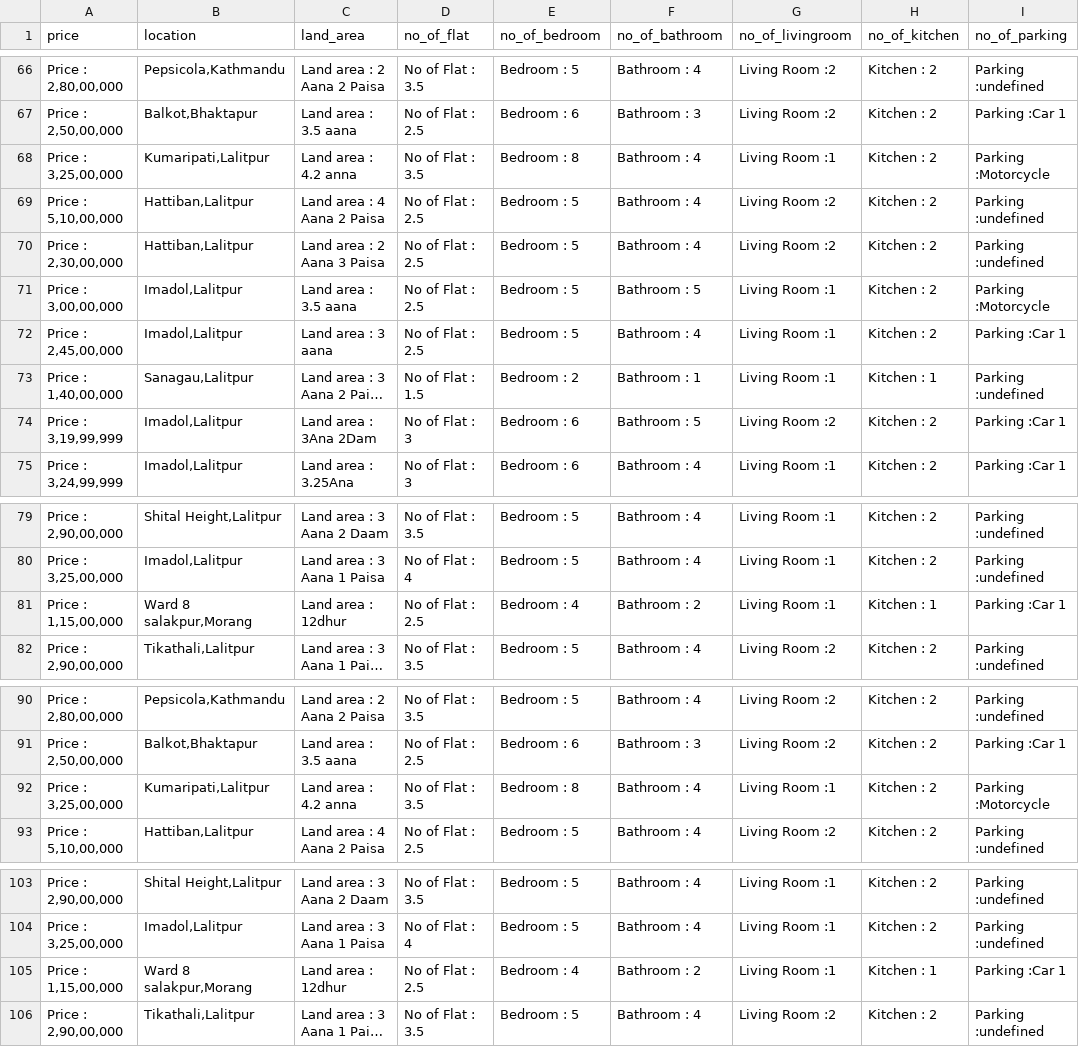
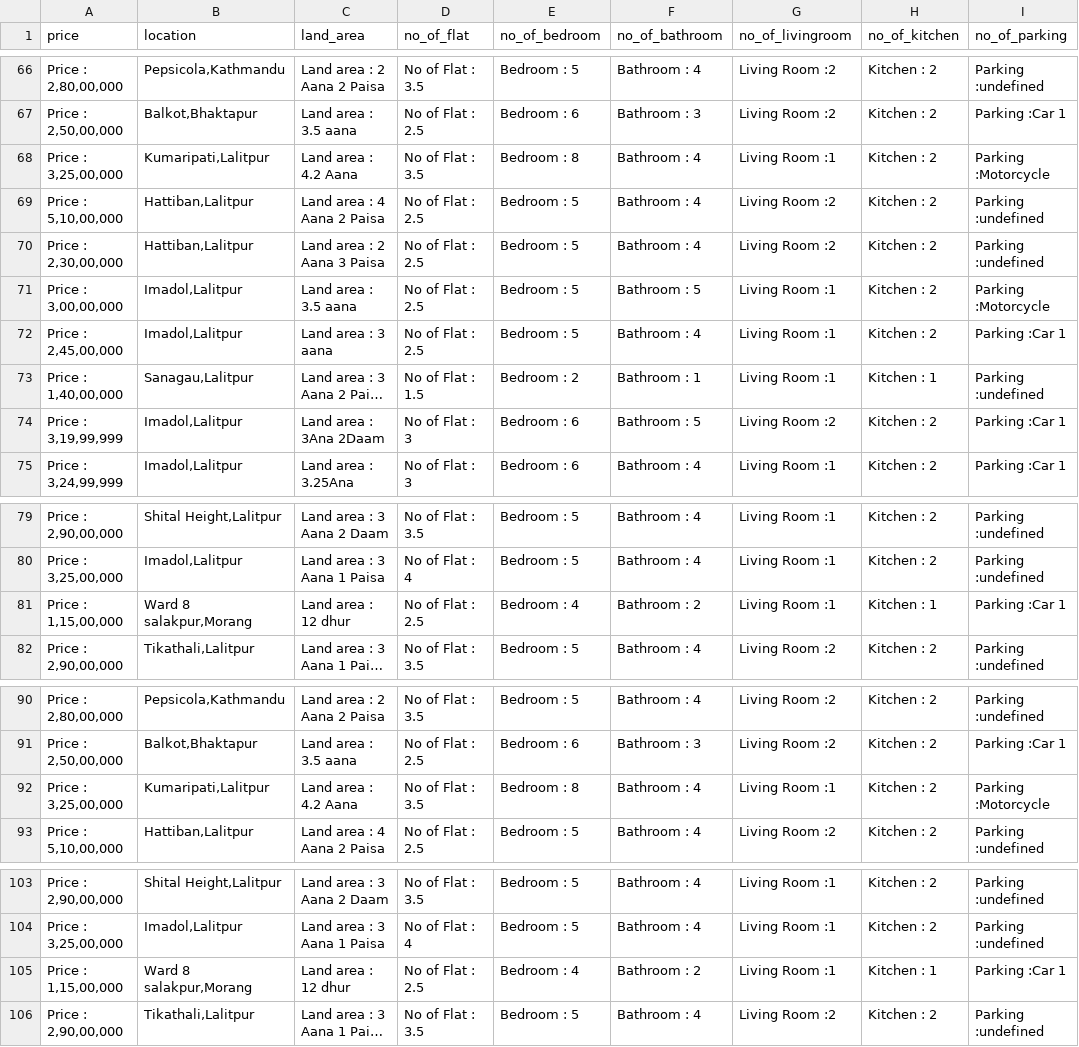
Before and after one commit to Coolsajan/nepalhousingdataset, a CSV file: gharghaderi/ghargaderi_raw.csv, drawn as a sheet; only a part is shown, gaps mark what is left out; long unchanged cells end in …; the diff covers the shown part only; the diff names each change by its address in the sheet, - before the commit and + after, or states it on an @@ line.

```diff
--- a/gharghaderi/ghargaderi_raw.csv
+++ b/gharghaderi/ghargaderi_raw.csv
-C68 (land_area): Land area : 4.2 anna
+C68 (land_area): Land area : 4.2 Aana
-C74 (land_area): Land area : 3Ana 2Dam
+C74 (land_area): Land area : 3Ana 2Daam
-C81 (land_area): Land area : 12dhur
+C81 (land_area): Land area : 12 dhur
-C92 (land_area): Land area : 4.2 anna
+C92 (land_area): Land area : 4.2 Aana
-C105 (land_area): Land area : 12dhur
+C105 (land_area): Land area : 12 dhur
```
Also changed, not shown: 155 edited cells elsewhere in this file, 9 other files.
